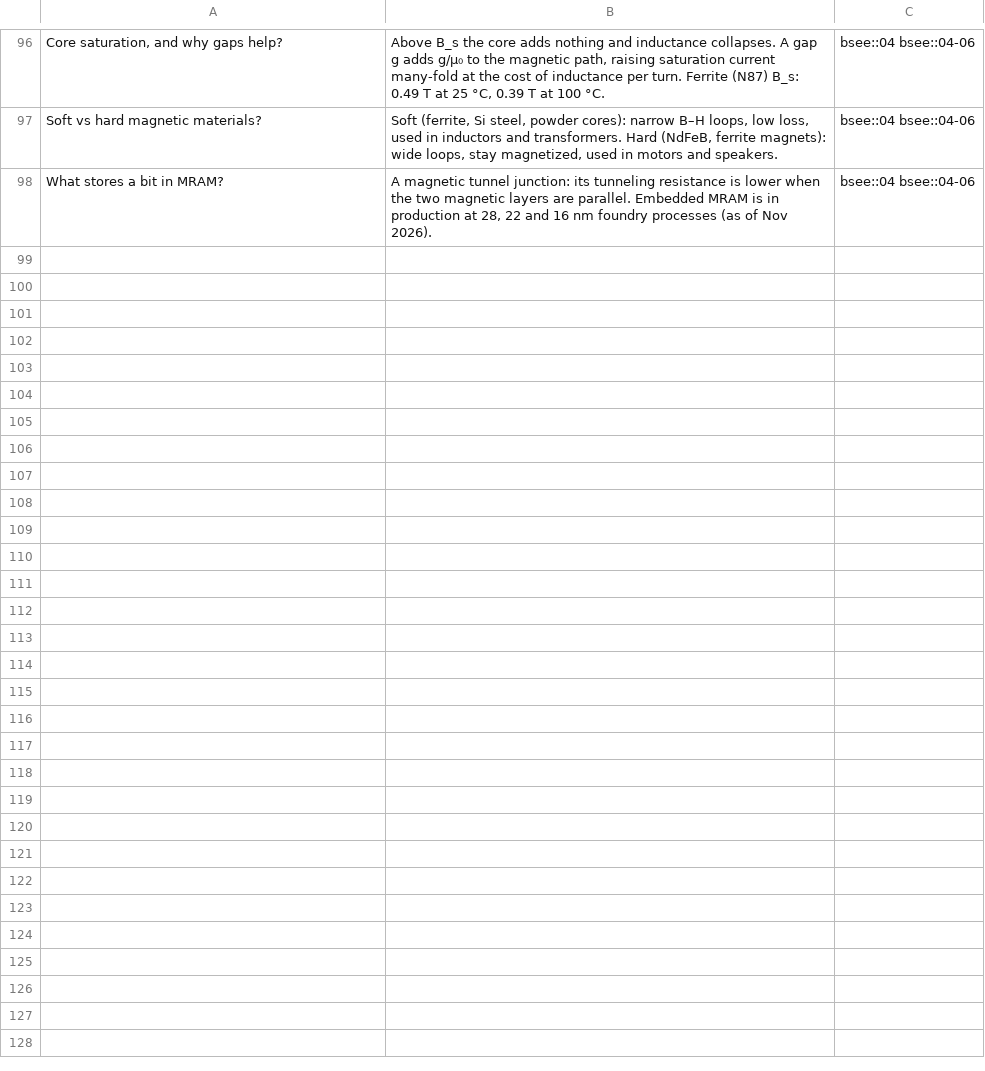
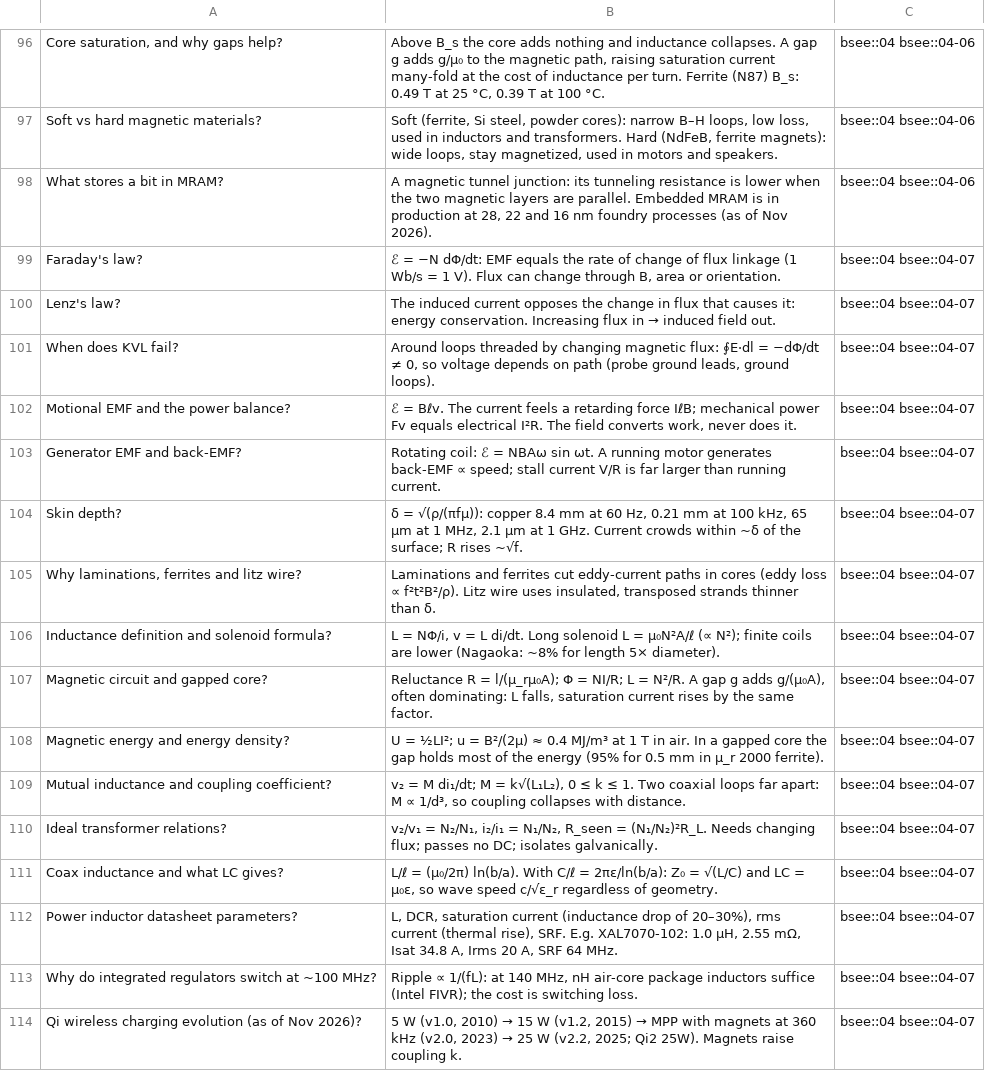
Before and after one commit to FrankHuang94/EE_database_claude, a CSV file: flashcards/04-physics-for-ee.csv, drawn as a sheet; only a part is shown, gaps mark what is left out; the diff names each change by its address in the sheet, - before the commit and + after, or states it on an @@ line.

```diff
--- a/flashcards/04-physics-for-ee.csv
+++ b/flashcards/04-physics-for-ee.csv
+row 99: Faraday's law? | ℰ = −N dΦ/dt: EMF equals the rate of change of flux linkage (1 Wb/s = 1 V). Flux can change through B, area or orientation. | bsee::04 bsee::04-07
+row 100: Lenz's law? | The induced current opposes the change in flux that causes it: energy conservation. Increasing flux in → induced field out. | bsee::04 bsee::04-07
+row 101: When does KVL fail? | Around loops threaded by changing magnetic flux: ∮E·dl = −dΦ/dt ≠ 0, so voltage depends on path (probe ground leads, ground loops). | bsee::04 bsee::04-07
+row 102: Motional EMF and the power balance? | ℰ = Bℓv. The current feels a retarding force IℓB; mechanical power Fv equals electrical I²R. The field converts work, never does it. | bsee::04 bsee::04-07
+row 103: Generator EMF and back-EMF? | Rotating coil: ℰ = NBAω sin ωt. A running motor generates back-EMF ∝ speed; stall current V/R is far larger than running current. | bsee::04 bsee::04-07
+row 104: Skin depth? | δ = √(ρ/(πfµ)): copper 8.4 mm at 60 Hz, 0.21 mm at 100 kHz, 65 µm at 1 MHz, 2.1 µm at 1 GHz. Current crowds within ~δ of the surface; R rises ~√f. | bsee::04 bsee::04-07
+row 105: Why laminations, ferrites and litz wire? | Laminations and ferrites cut eddy-current paths in cores (eddy loss ∝ f²t²B²/ρ). Litz wire uses insulated, transposed strands thinner than δ. | bsee::04 bsee::04-07
+row 106: Inductance definition and solenoid formula? | L = NΦ/i, v = L di/dt. Long solenoid L = µ₀N²A/ℓ (∝ N²); finite coils are lower (Nagaoka: ~8% for length 5× diameter). | bsee::04 bsee::04-07
+row 107: Magnetic circuit and gapped core? | Reluctance R = l/(µ_rµ₀A); Φ = NI/R; L = N²/R. A gap g adds g/(µ₀A), often dominating: L falls, saturation current rises by the same factor. | bsee::04 bsee::04-07
+row 108: Magnetic energy and energy density? | U = ½LI²; u = B²/(2µ) ≈ 0.4 MJ/m³ at 1 T in air. In a gapped core the gap holds most of the energy (95% for 0.5 mm in µ_r 2000 ferrite). | bsee::04 bsee::04-07
+row 109: Mutual inductance and coupling coefficient? | v₂ = M di₁/dt; M = k√(L₁L₂), 0 ≤ k ≤ 1. Two coaxial loops far apart: M ∝ 1/d³, so coupling collapses with distance. | bsee::04 bsee::04-07
+row 110: Ideal transformer relations? | v₂/v₁ = N₂/N₁, i₂/i₁ = N₁/N₂, R_seen = (N₁/N₂)²R_L. Needs changing flux; passes no DC; isolates galvanically. | bsee::04 bsee::04-07
+row 111: Coax inductance and what LC gives? | L/ℓ = (µ₀/2π) ln(b/a). With C/ℓ = 2πε/ln(b/a): Z₀ = √(L/C) and LC = µ₀ε, so wave speed c/√ε_r regardless of geometry. | bsee::04 bsee::04-07
+row 112: Power inductor datasheet parameters? | L, DCR, saturation current (inductance drop of 20–30%), rms current (thermal rise), SRF. E.g. XAL7070-102: 1.0 µH, 2.55 mΩ, Isat 34.8 A, Irms 20 A, SRF 64 MHz. | bsee::04 bsee::04-07
+row 113: Why do integrated regulators switch at ~100 MHz? | Ripple ∝ 1/(fL): at 140 MHz, nH air-core package inductors suffice (Intel FIVR); the cost is switching loss. | bsee::04 bsee::04-07
+row 114: Qi wireless charging evolution (as of Nov 2026)? | 5 W (v1.0, 2010) → 15 W (v1.2, 2015) → MPP with magnets at 360 kHz (v2.0, 2023) → 25 W (v2.2, 2025; Qi2 25W). Magnets raise coupling k. | bsee::04 bsee::04-07
```
Also changed, not shown: 18 other files.
